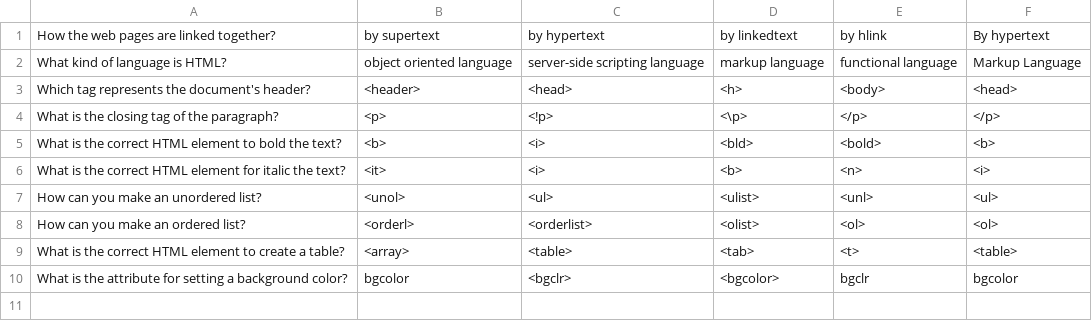
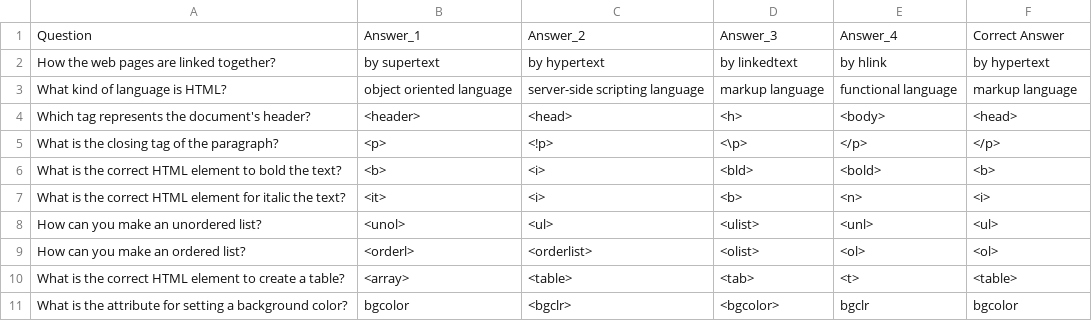
Before and after one commit to infoshareacademy/jjdzl1-gitowcy, a CSV file: src/main/resources/html_1.csv, drawn as a sheet.

Commit message:
Added counter of correct answers and class to do this

```diff
--- a/src/main/resources/html_1.csv
+++ b/src/main/resources/html_1.csv
@@ -1,3 +1,4 @@
-How the web pages are linked together?;by supertext;by hypertext;by linkedtext;by hlink;By hypertext
-What kind of language is HTML?;object oriented language;server-side scripting language;markup language;functional language;Markup Language
+Question;Answer_1;Answer_2;Answer_3;Answer_4;Correct Answer
+How the web pages are linked together?;by supertext;by hypertext;by linkedtext;by hlink;by hypertext
+What kind of language is HTML?;object oriented language;server-side scripting language;markup language;functional language;markup language
 Which tag represents the document's header?;<header>;<head>;<h>;<body>;<head>
```
Also changed, not shown: 5 other files.
